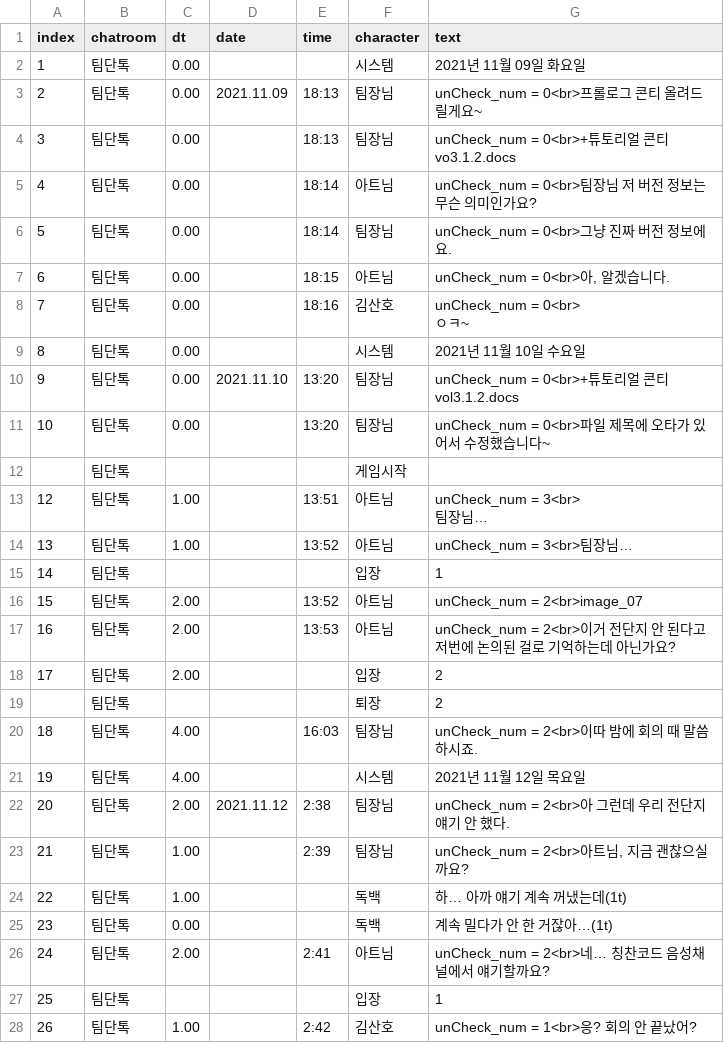
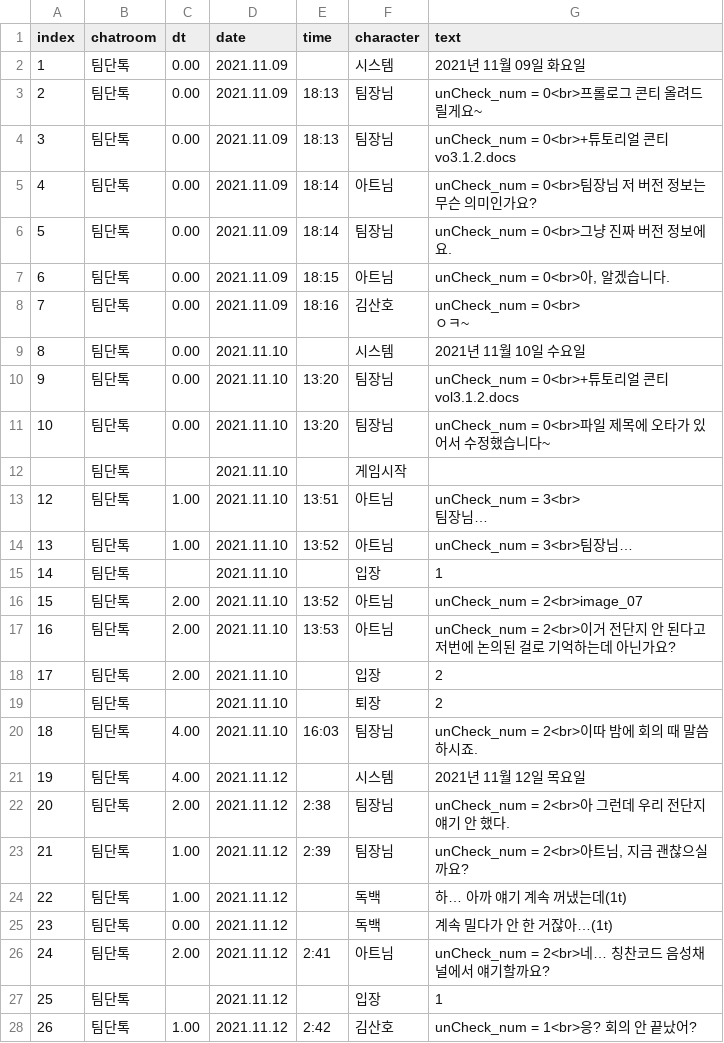
Before and after one commit to GM-4Masters/talk-simulation, a CSV file: Assets/Resources/chatData_ep3.csv, drawn as a sheet; only a part is shown; the diff covers the shown part only.

```diff
--- a/Assets/Resources/chatData_ep3.csv
+++ b/Assets/Resources/chatData_ep3.csv
@@ -1,30 +1,30 @@
 index,chatroom,dt,date,time,character,text
-1,팀단톡,0.00,,,시스템,2021년 11월 09일 화요일
+1,팀단톡,0.00,2021.11.09,,시스템,2021년 11월 09일 화요일
 2,팀단톡,0.00,2021.11.09,18:13,팀장님,unCheck_num = 0<br>프롤로그 콘티 올려드릴게요~
-3,팀단톡,0.00,,18:13,팀장님,unCheck_num = 0<br>+튜토리얼 콘티 vo3.1.2.docs
-4,팀단톡,0.00,,18:14,아트님,unCheck_num = 0<br>팀장님 저 버전 정보는 무슨 의미인가요?
-5,팀단톡,0.00,,18:14,팀장님,unCheck_num = 0<br>그냥 진짜 버전 정보에요.
-6,팀단톡,0.00,,18:15,아트님,"unCheck_num = 0<br>아, 알겠습니다."
-7,팀단톡,0.00,,18:16,김산호,"unCheck_num = 0<br>
-ㅇㅋ~"
-8,팀단톡,0.00,,,시스템,2021년 11월 10일 수요일
+3,팀단톡,0.00,2021.11.09,18:13,팀장님,unCheck_num = 0<br>+튜토리얼 콘티 vo3.1.2.docs
+4,팀단톡,0.00,2021.11.09,18:14,아트님,unCheck_num = 0<br>팀장님 저 버전 정보는 무슨 의미인가요?
+5,팀단톡,0.00,2021.11.09,18:14,팀장님,unCheck_num = 0<br>그냥 진짜 버전 정보에요.
+6,팀단톡,0.00,2021.11.09,18:15,아트님,"unCheck_num = 0<br>아, 알겠습니다."
+7,팀단톡,0.00,2021.11.09,18:16,김산호,"unCheck_num = 0<br>
+ㅇㅋ~"
+8,팀단톡,0.00,2021.11.10,,시스템,2021년 11월 10일 수요일
 9,팀단톡,0.00,2021.11.10,13:20,팀장님,unCheck_num = 0<br>+튜토리얼 콘티 vol3.1.2.docs
-10,팀단톡,0.00,,13:20,팀장님,unCheck_num = 0<br>파일 제목에 오타가 있어서 수정했습니다~
-,팀단톡,,,,게임시작,
-12,팀단톡,1.00,,13:51,아트님,"unCheck_num = 3<br>
-팀장님…"
-13,팀단톡,1.00,,13:52,아트님,unCheck_num = 3<br>팀장님…
-14,팀단톡,,,,입장,1
-15,팀단톡,2.00,,13:52,아트님,unCheck_num = 2<br>image_07
-16,팀단톡,2.00,,13:53,아트님,unCheck_num = 2<br>이거 전단지 안 된다고 저번에 논의된 걸로 기억하는데 아닌가요?
-17,팀단톡,2.00,,,입장,2
-,팀단톡,,,,퇴장,2
-18,팀단톡,4.00,,16:03,팀장님,unCheck_num = 2<br>이따 밤에 회의 때 말씀하시죠.
-19,팀단톡,4.00,,,시스템,2021년 11월 12일 목요일
+10,팀단톡,0.00,2021.11.10,13:20,팀장님,unCheck_num = 0<br>파일 제목에 오타가 있어서 수정했습니다~
+,팀단톡,,2021.11.10,,게임시작,
+12,팀단톡,1.00,2021.11.10,13:51,아트님,"unCheck_num = 3<br>
+팀장님…"
+13,팀단톡,1.00,2021.11.10,13:52,아트님,unCheck_num = 3<br>팀장님…
+14,팀단톡,,2021.11.10,,입장,1
+15,팀단톡,2.00,2021.11.10,13:52,아트님,unCheck_num = 2<br>image_07
+16,팀단톡,2.00,2021.11.10,13:53,아트님,unCheck_num = 2<br>이거 전단지 안 된다고 저번에 논의된 걸로 기억하는데 아닌가요?
+17,팀단톡,2.00,2021.11.10,,입장,2
+,팀단톡,,2021.11.10,,퇴장,2
+18,팀단톡,4.00,2021.11.10,16:03,팀장님,unCheck_num = 2<br>이따 밤에 회의 때 말씀하시죠.
+19,팀단톡,4.00,2021.11.12,,시스템,2021년 11월 12일 목요일
 20,팀단톡,2.00,2021.11.12,2:38,팀장님,unCheck_num = 2<br>아 그런데 우리 전단지 얘기 안 했다.
-21,팀단톡,1.00,,2:39,팀장님,"unCheck_num = 2<br>아트님, 지금 괜찮으실까요?"
-22,팀단톡,1.00,,,독백,하… 아까 얘기 계속 꺼냈는데(1t)
-23,팀단톡,0.00,,,독백,계속 밀다가 안 한 거잖아…(1t)
-24,팀단톡,2.00,,2:41,아트님,unCheck_num = 2<br>네… 칭찬코드 음성채널에서 얘기할까요?
-25,팀단톡,,,,입장,1
-26,팀단톡,1.00,,2:42,김산호,unCheck_num = 1<br>응? 회의 안 끝났어?
+21,팀단톡,1.00,2021.11.12,2:39,팀장님,"unCheck_num = 2<br>아트님, 지금 괜찮으실까요?"
+22,팀단톡,1.00,2021.11.12,,독백,하… 아까 얘기 계속 꺼냈는데(1t)
+23,팀단톡,0.00,2021.11.12,,독백,계속 밀다가 안 한 거잖아…(1t)
+24,팀단톡,2.00,2021.11.12,2:41,아트님,unCheck_num = 2<br>네… 칭찬코드 음성채널에서 얘기할까요?
+25,팀단톡,,2021.11.12,,입장,1
+26,팀단톡,1.00,2021.11.12,2:42,김산호,unCheck_num = 1<br>응? 회의 안 끝났어?
```
Also changed, not shown: 161 edited cells elsewhere in this file, Assets/Resources/chatData_SubEp1Str.csv, Assets/Resources/chatData_SubEp2Str.csv, 12 other files.
